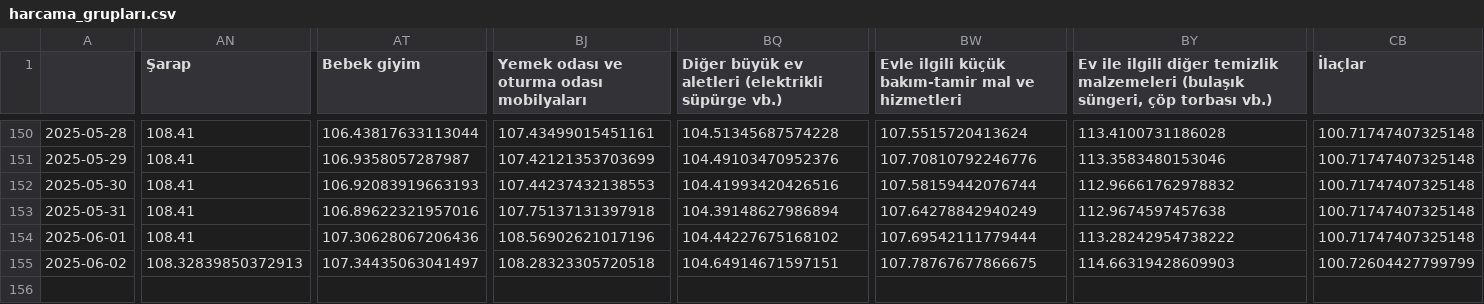
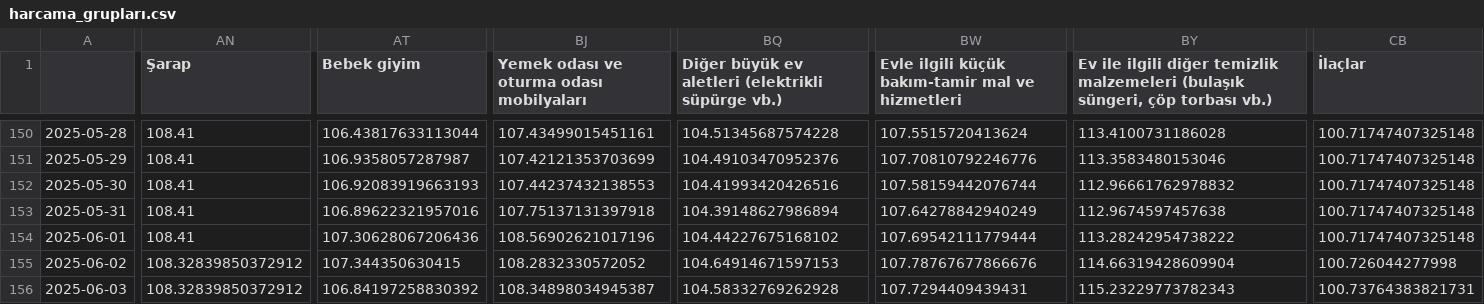
Before and after one commit to kaboya19/web-tufe-streamlit, a CSV file: harcama_grupları.csv, drawn as a sheet; only a part is shown, gaps mark what is left out; rows hold the shown columns only; the diff covers the shown part only; the diff names each change by its address in the sheet, - before the commit and + after, or states it on an @@ line.

```diff
--- a/harcama_grupları.csv
+++ b/harcama_grupları.csv
-AN155 (Şarap): 108.32839850372913
+AN155 (Şarap): 108.32839850372912
-AT155 (Bebek giyim): 107.34435063041497
+AT155 (Bebek giyim): 107.344350630415
-BJ155: 108.28323305720518
+BJ155: 108.2832330572052
-BQ155: 104.64914671597151
+BQ155: 104.64914671597153
-BW155: 107.78767677866675
+BW155: 107.78767677866676
-BY155: 114.66319428609903
+BY155: 114.66319428609904
-CB155 (İlaçlar): 100.72604427799799
+CB155 (İlaçlar): 100.726044277998
+row 156: 2025-06-03 | 108.32839850372912 | 106.84197258830392 | 108.34898034945387 | 104.58332769262928 | 107.7294409439431 | 115.23229773782343 | 100.73764383821731
```
Also changed, not shown: 5 edited cells elsewhere in this file, anagruplar.csv, gruplar.csv, 10 other files.
